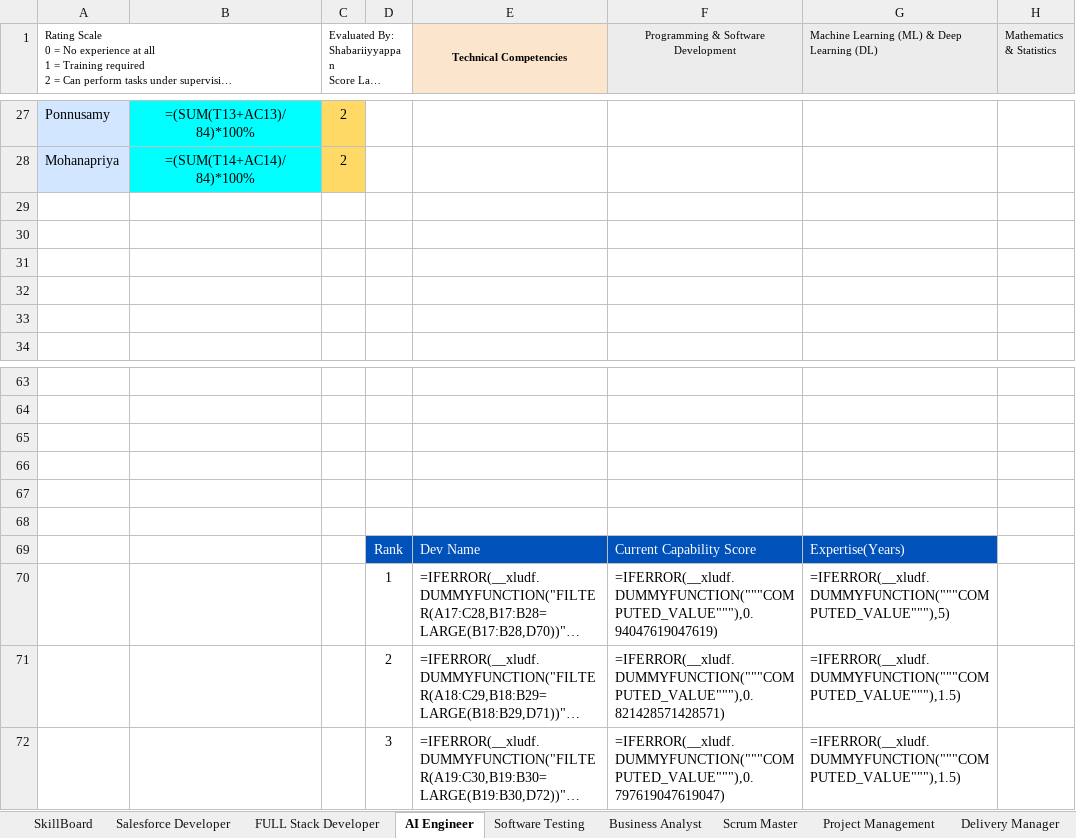
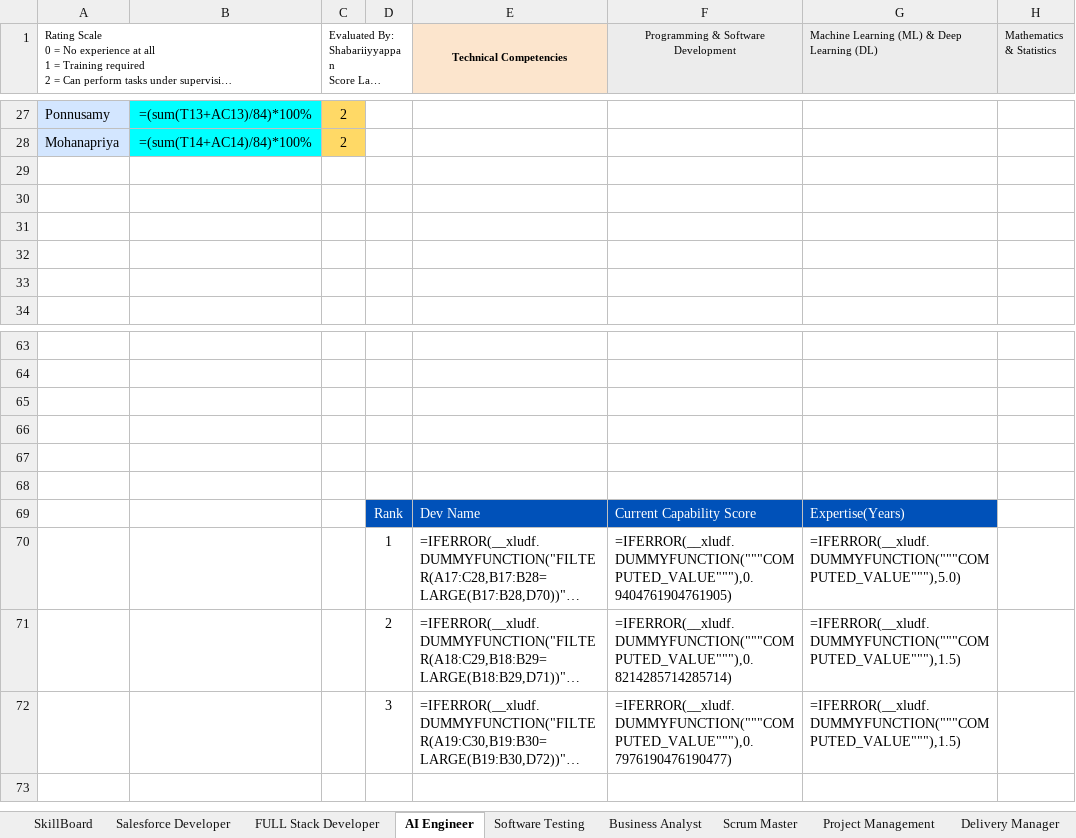
Before and after one commit to praneeth-7606/Resume_server, an Excel workbook: server_san/Output/Copy of VHS_Skill_Matrix.xlsx, sheet AI Engineer, drawn as a sheet; only a part is shown, gaps mark what is left out; long unchanged cells end in …; values as stored, in another font and other column widths than the file's, no borders; formulas are shown in place of their values; charts and pictures and conditional formats not drawn; the diff covers the shown part only; the diff names each change by its address in the sheet, - before the commit and + after, or states it on an @@ line.

```diff
--- a/server_san/Output/Copy of VHS_Skill_Matrix.xlsx (sheet AI Engineer)
+++ b/server_san/Output/Copy of VHS_Skill_Matrix.xlsx (sheet AI Engineer)
-B27: =(SUM(T13+AC13)/84)*100%
+B27: =(sum(T13+AC13)/84)*100%
-B28: =(SUM(T14+AC14)/84)*100%
+B28: =(sum(T14+AC14)/84)*100%
-F70: =IFERROR(__xludf.DUMMYFUNCTION("""COMPUTED_VALUE"""),0.94047619047619)
+F70: =IFERROR(__xludf.DUMMYFUNCTION("""COMPUTED_VALUE"""),0.9404761904761905)
-G70: =IFERROR(__xludf.DUMMYFUNCTION("""COMPUTED_VALUE"""),5)
+G70: =IFERROR(__xludf.DUMMYFUNCTION("""COMPUTED_VALUE"""),5.0)
-F71: =IFERROR(__xludf.DUMMYFUNCTION("""COMPUTED_VALUE"""),0.821428571428571)
+F71: =IFERROR(__xludf.DUMMYFUNCTION("""COMPUTED_VALUE"""),0.8214285714285714)
-F72: =IFERROR(__xludf.DUMMYFUNCTION("""COMPUTED_VALUE"""),0.797619047619047)
+F72: =IFERROR(__xludf.DUMMYFUNCTION("""COMPUTED_VALUE"""),0.7976190476190477)
```
Also changed, not shown: 32 edited cells elsewhere in this sheet, sheet Software Testing, sheet Project Management, charts or pictures, 12 other files.
